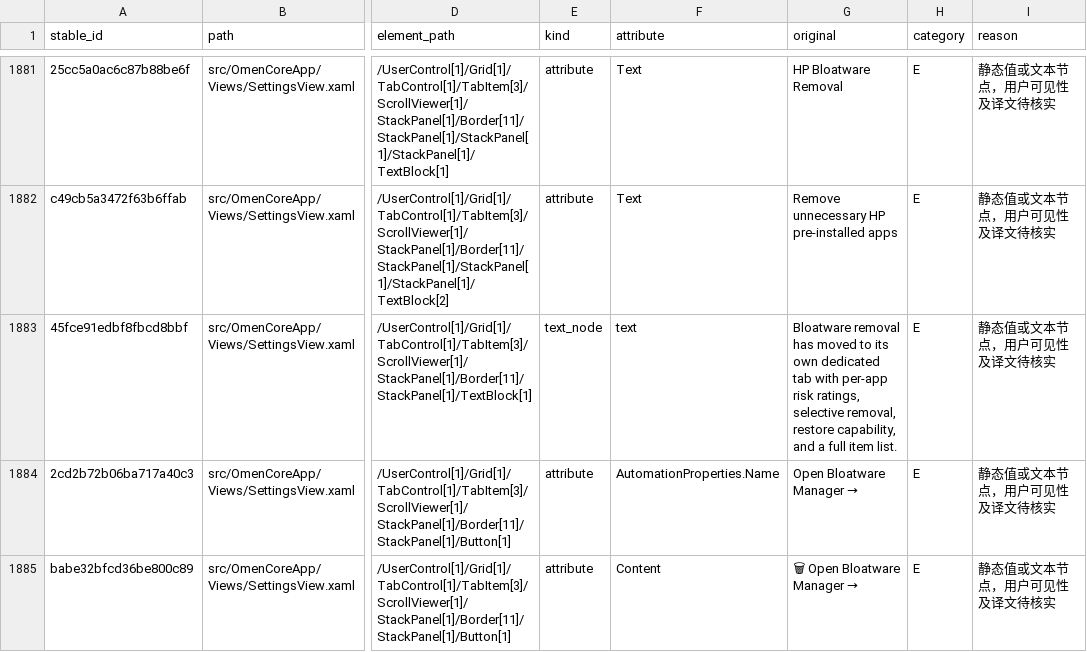
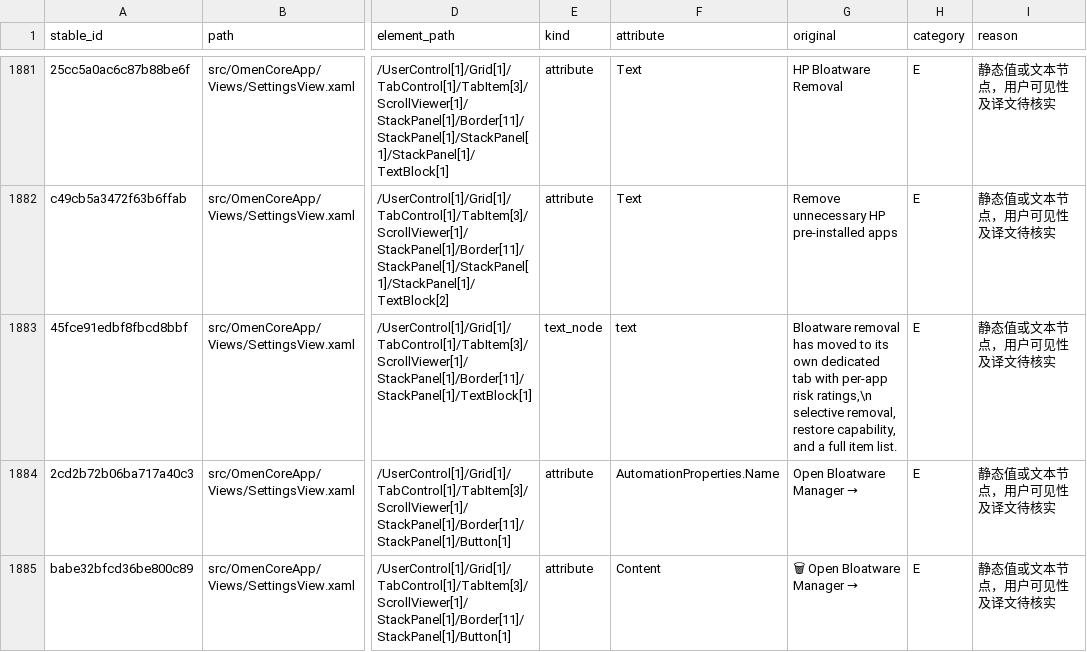
Before and after one commit to Masterossss/OmenCore-zh-CN, a CSV file: LOCALIZATION-ZH-CN-XAML-STRUCTURED.csv, drawn as a sheet; only a part is shown, gaps mark what is left out; ↵ is a line break in a cell; the diff covers the shown part only; the diff names each change by its address in the sheet, - before the commit and + after, or states it on an @@ line.

```diff
--- a/LOCALIZATION-ZH-CN-XAML-STRUCTURED.csv
+++ b/LOCALIZATION-ZH-CN-XAML-STRUCTURED.csv
-G1883 (original): …per-app risk ratings, ↵ selective removal,…
+G1883 (original): …per-app risk ratings,\n selective removal,…
```
Also changed, not shown: 9 edited cells elsewhere in this file, 1 other file.
